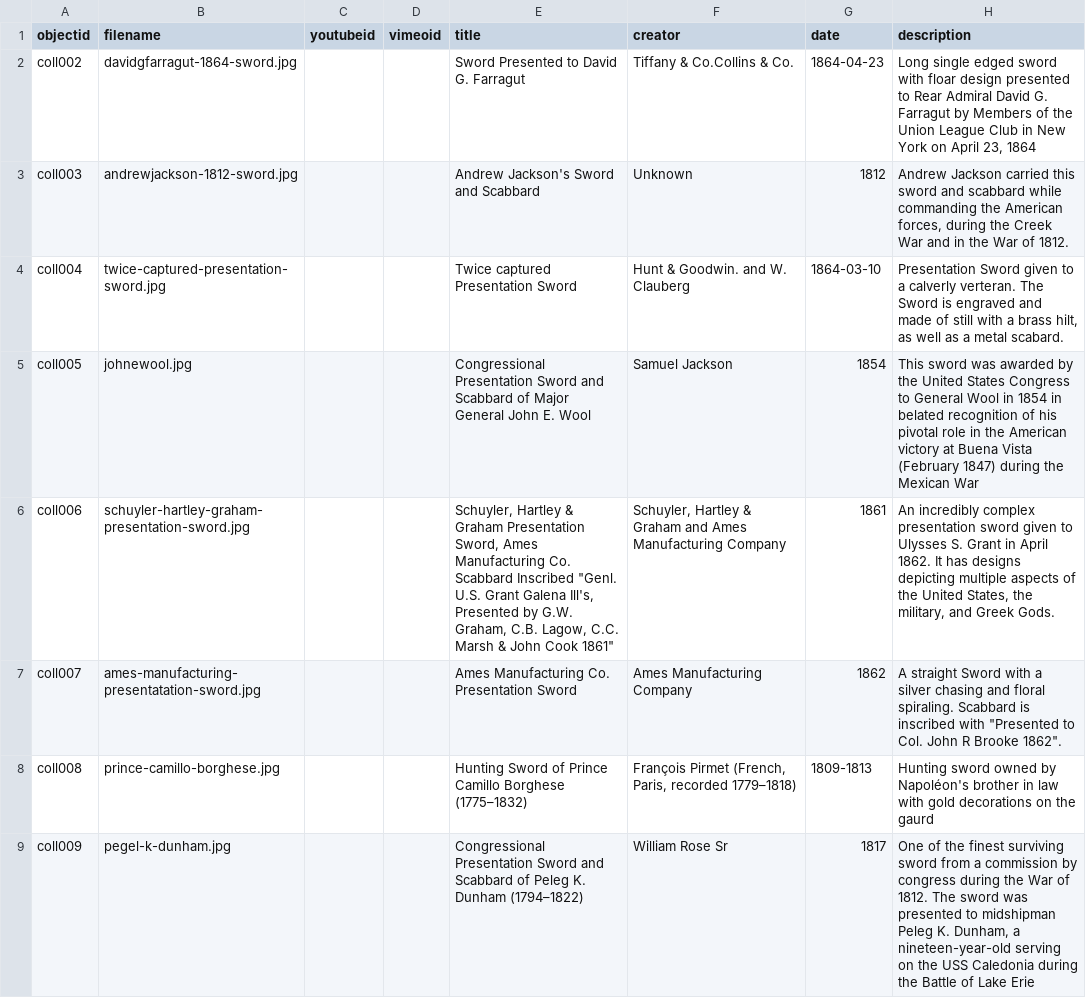
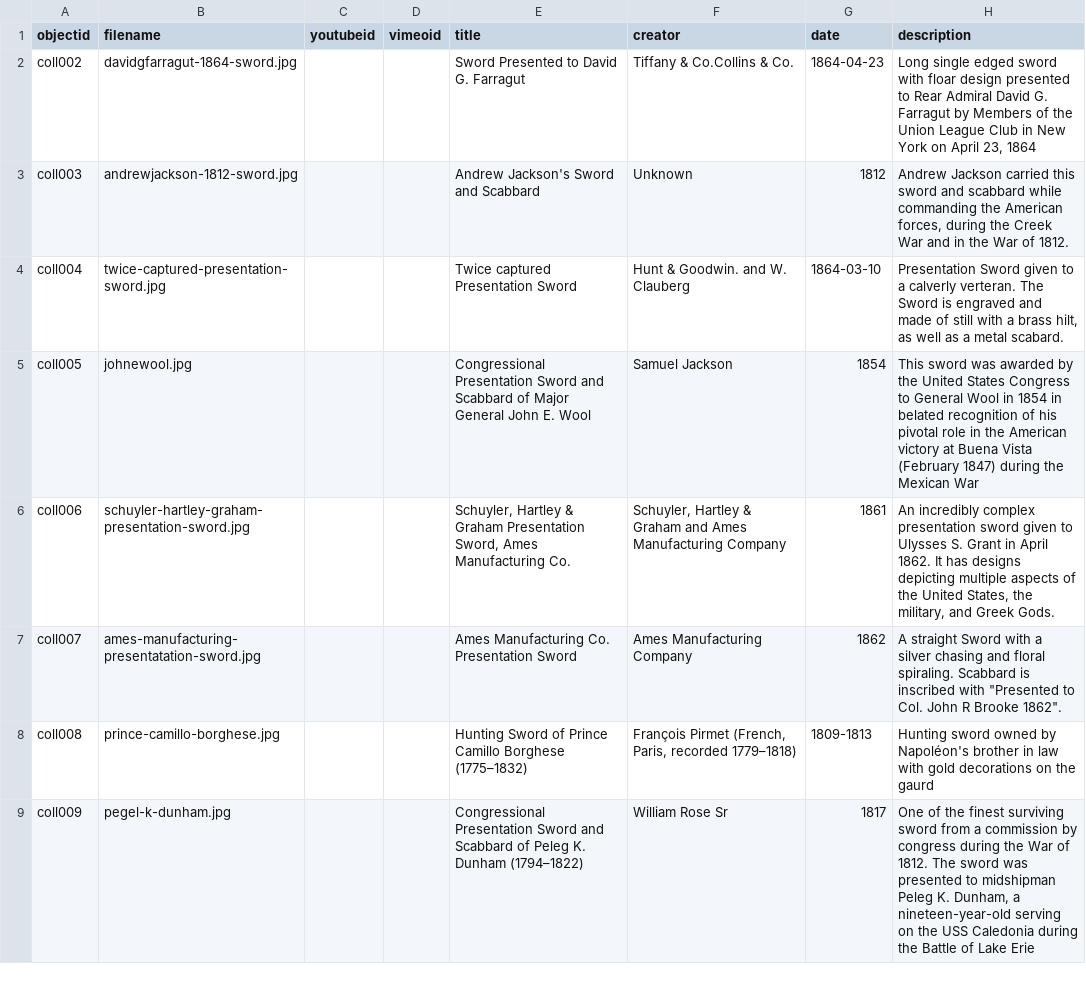
Before and after one commit to mvkersey/lib350M-project, a CSV file: assets/class_metadata_cb-Sheet1.csv, drawn as a sheet; only a part is shown; the diff covers the shown part only; the diff names each change by its address in the sheet, - before the commit and + after, or states it on an @@ line.

Commit message:
Add files via upload

```diff
--- a/assets/class_metadata_cb-Sheet1.csv
+++ b/assets/class_metadata_cb-Sheet1.csv
-E6 (title): …Manufacturing Co. Scabbard Inscribed "Genl. U.S. Grant Galena Ill's, Presented by G.W. Graham, C.B. Lagow, C.C. Marsh & John Cook 1861"
+E6 (title): …Manufacturing Co.
```
Also changed, not shown: 1 edited cell elsewhere in this file.
